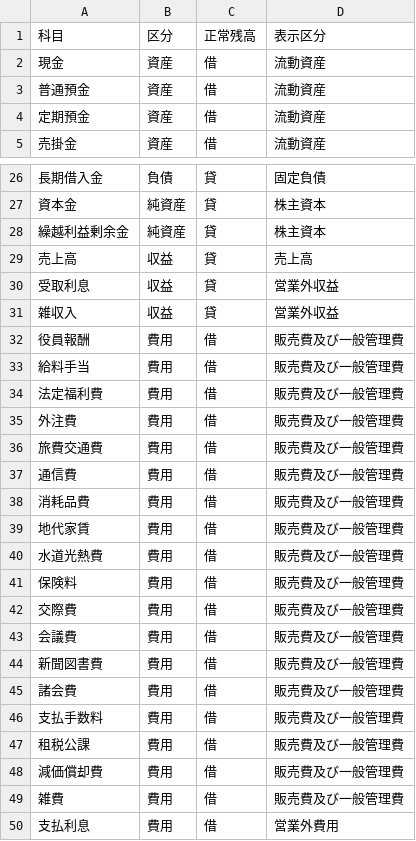
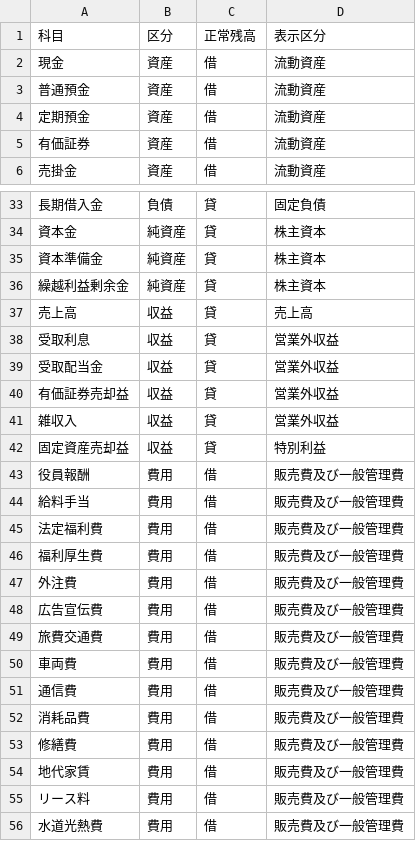
Before and after one commit to iptakacct/iptakacct-keiri-hisho, a CSV file: .claude/scripts/kessan/accounts-master.csv, drawn as a sheet; only a part is shown, gaps mark what is left out; the shorter side is filled out with more unchanged rows; the diff covers the shown part only.

```diff
--- a/.claude/scripts/kessan/accounts-master.csv
+++ b/.claude/scripts/kessan/accounts-master.csv
@@ -4,2 +4,3 @@
 定期預金,資産,借,流動資産
+有価証券,資産,借,流動資産
 売掛金,資産,借,流動資産
@@ -27,2 +34,3 @@
 資本金,純資産,貸,株主資本
+資本準備金,純資産,貸,株主資本
 繰越利益剰余金,純資産,貸,株主資本
@@ -30,3 +38,6 @@
 受取利息,収益,貸,営業外収益
+受取配当金,収益,貸,営業外収益
+有価証券売却益,収益,貸,営業外収益
 雑収入,収益,貸,営業外収益
+固定資産売却益,収益,貸,特別利益
 役員報酬,費用,借,販売費及び一般管理費
@@ -34,7 +45,12 @@
 法定福利費,費用,借,販売費及び一般管理費
+福利厚生費,費用,借,販売費及び一般管理費
 外注費,費用,借,販売費及び一般管理費
+広告宣伝費,費用,借,販売費及び一般管理費
 旅費交通費,費用,借,販売費及び一般管理費
+車両費,費用,借,販売費及び一般管理費
 通信費,費用,借,販売費及び一般管理費
 消耗品費,費用,借,販売費及び一般管理費
+修繕費,費用,借,販売費及び一般管理費
 地代家賃,費用,借,販売費及び一般管理費
+リース料,費用,借,販売費及び一般管理費
 水道光熱費,費用,借,販売費及び一般管理費
```
Also changed, not shown: 9 added rows elsewhere in this file, 3 other files.
